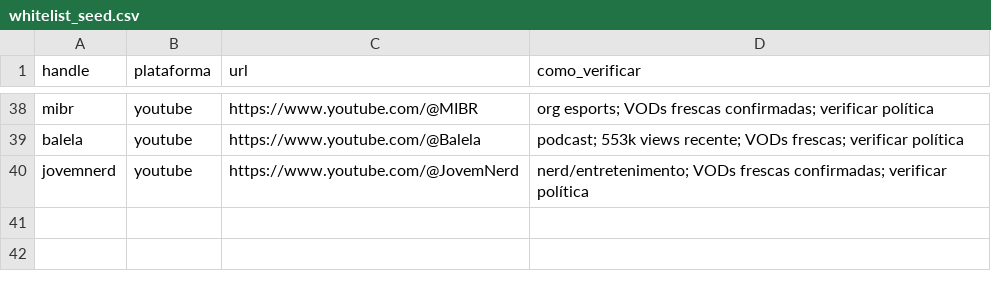
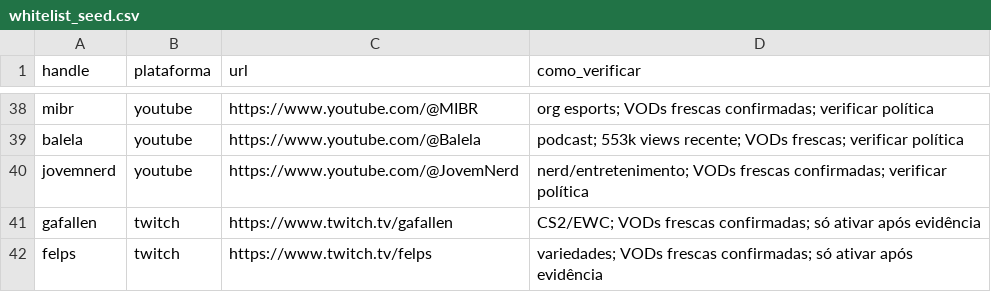
Before and after one commit to AndersonFQueiroz/ViraClipe-engine, a CSV file: data/whitelist_seed.csv, drawn as a sheet; only a part is shown, gaps mark what is left out.

```diff
--- a/data/whitelist_seed.csv
+++ b/data/whitelist_seed.csv
@@ -40 +40,3 @@ balela,youtube,https://www.youtube.com/@Balela,"podcast; 553k views recente; VOD
 jovemnerd,youtube,https://www.youtube.com/@JovemNerd,"nerd/entretenimento; VODs frescas confirmadas; verificar política"
+gafallen,twitch,https://www.twitch.tv/gafallen,"CS2/EWC; VODs frescas confirmadas; só ativar após evidência"
+felps,twitch,https://www.twitch.tv/felps,"variedades; VODs frescas confirmadas; só ativar após evidência"
```
Also changed, not shown: 5 other files.
